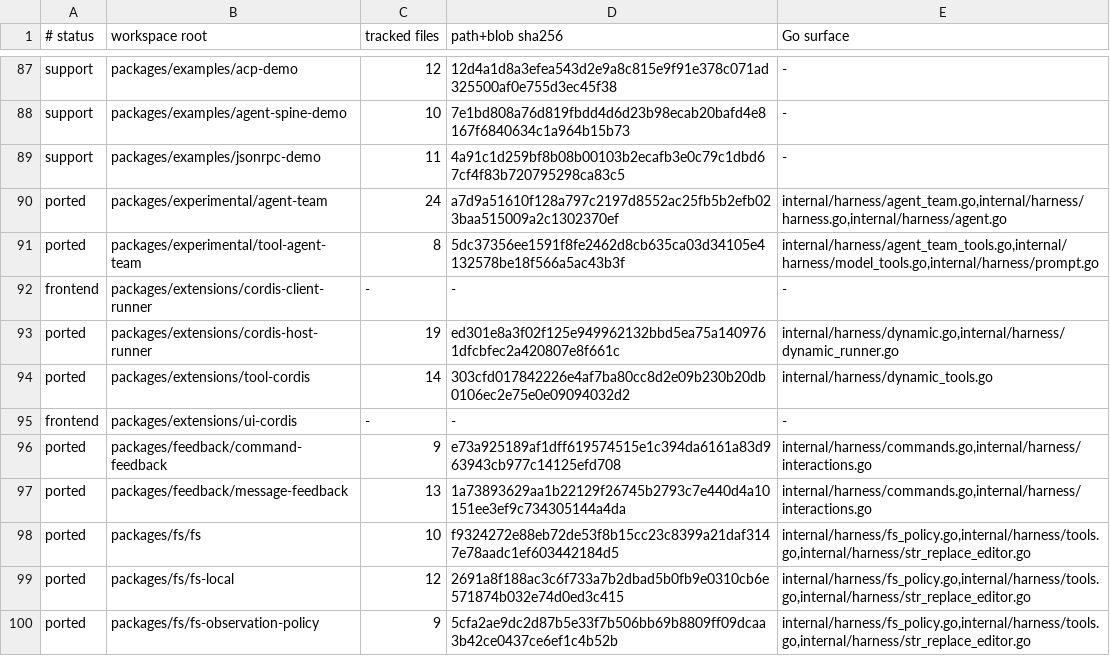
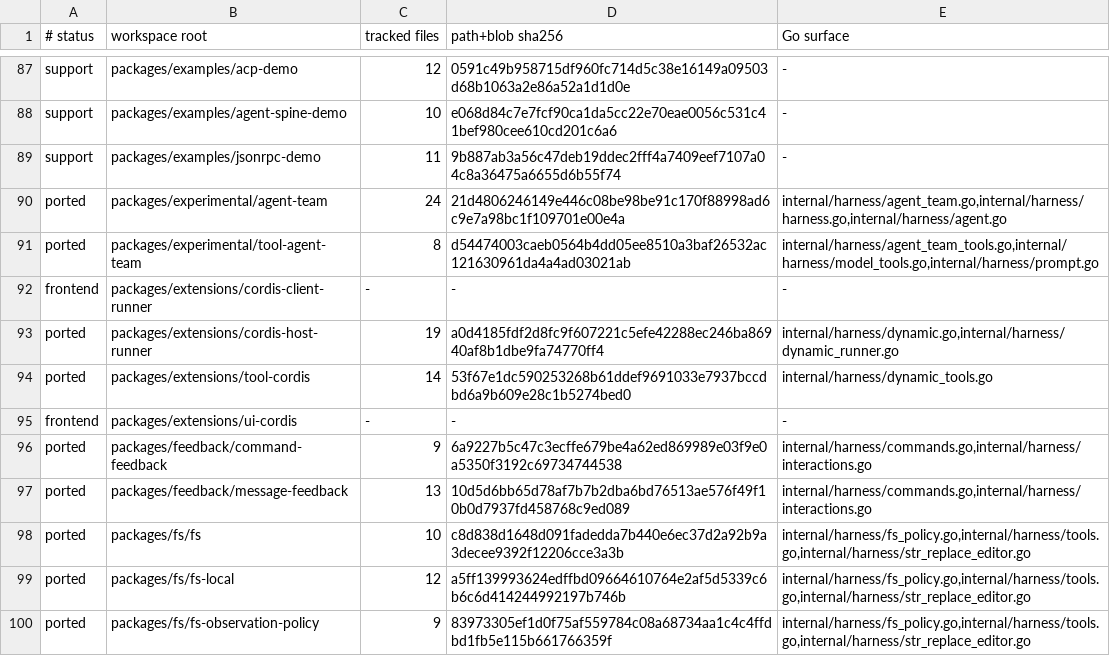
Before and after one commit to xxnuo/deepseek-harness-go, a TSV file: upstream_inventory.tsv, drawn as a sheet; only a part is shown, gaps mark what is left out; the diff covers the shown part only; the diff names each change by its address in the sheet, - before the commit and + after, or states it on an @@ line.

```diff
--- a/upstream_inventory.tsv
+++ b/upstream_inventory.tsv
-D87 (path+blob sha256): 12d4a1d8a3efea543d2e9a8c815e9f91e378c071ad325500af0e755d3ec45f38
+D87 (path+blob sha256): 0591c49b958715df960fc714d5c38e16149a09503d68b1063a2e86a52a1d1d0e
-D88 (path+blob sha256): 7e1bd808a76d819fbdd4d6d23b98ecab20bafd4e8167f6840634c1a964b15b73
+D88 (path+blob sha256): e068d84c7e7fcf90ca1da5cc22e70eae0056c531c41bef980cee610cd201c6a6
-D89 (path+blob sha256): 4a91c1d259bf8b08b00103b2ecafb3e0c79c1dbd67cf4f83b720795298ca83c5
+D89 (path+blob sha256): 9b887ab3a56c47deb19ddec2fff4a7409eef7107a04c8a36475a6655d6b55f74
-D90 (path+blob sha256): a7d9a51610f128a797c2197d8552ac25fb5b2efb023baa515009a2c1302370ef
+D90 (path+blob sha256): 21d4806246149e446c08be98be91c170f88998ad6c9e7a98bc1f109701e00e4a
-D91 (path+blob sha256): 5dc37356ee1591f8fe2462d8cb635ca03d34105e4132578be18f566a5ac43b3f
+D91 (path+blob sha256): d54474003caeb0564b4dd05ee8510a3baf26532ac121630961da4a4ad03021ab
-D93 (path+blob sha256): ed301e8a3f02f125e949962132bbd5ea75a1409761dfcbfec2a420807e8f661c
+D93 (path+blob sha256): a0d4185fdf2d8fc9f607221c5efe42288ec246ba86940af8b1dbe9fa74770ff4
-D94 (path+blob sha256): 303cfd017842226e4af7ba80cc8d2e09b230b20db0106ec2e75e0e09094032d2
+D94 (path+blob sha256): 53f67e1dc590253268b61ddef9691033e7937bccdbd6a9b609e28c1b5274bed0
-D96 (path+blob sha256): e73a925189af1dff619574515e1c394da6161a83d963943cb977c14125efd708
+D96 (path+blob sha256): 6a9227b5c47c3ecffe679be4a62ed869989e03f9e0a5350f3192c69734744538
-D97 (path+blob sha256): 1a73893629aa1b22129f26745b2793c7e440d4a10151ee3ef9c734305144a4da
+D97 (path+blob sha256): 10d5d6bb65d78af7b7b2dba6bd76513ae576f49f10b0d7937fd458768c9ed089
-D98 (path+blob sha256): f9324272e88eb72de53f8b15cc23c8399a21daf3147e78aadc1ef603442184d5
+D98 (path+blob sha256): c8d838d1648d091fadedda7b440e6ec37d2a92b9a3decee9392f12206cce3a3b
-D99 (path+blob sha256): 2691a8f188ac3c6f733a7b2dbad5b0fb9e0310cb6e571874b032e74d0ed3c415
+D99 (path+blob sha256): a5ff139993624edffbd09664610764e2af5d5339c6b6c6d414244992197b746b
-D100 (path+blob sha256): 5cfa2ae9dc2d87b5e33f7b506bb69b8809ff09dcaa3b42ce0437ce6ef1c4b52b
+D100 (path+blob sha256): 83973305ef1d0f75af559784c08a68734aa1c4c4ffdbd1fb5e115b661766359f
```
Also changed, not shown: 186 edited cells elsewhere in this file, 24 other files.
